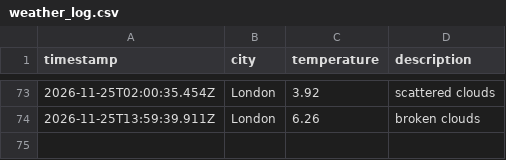
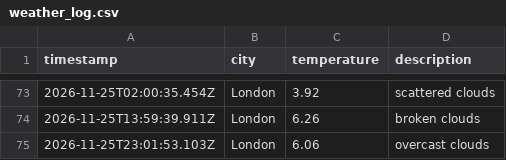
Before and after one commit to moniafavaro/weather_dataOps, a CSV file: data/weather_log.csv, drawn as a sheet; only a part is shown, gaps mark what is left out; the diff names each change by its address in the sheet, - before the commit and + after, or states it on an @@ line.

```diff
--- a/data/weather_log.csv
+++ b/data/weather_log.csv
+row 75: 2026-11-25T23:01:53.103Z | London | 6.06 | overcast clouds
```
Also changed, not shown: 1 other file.
